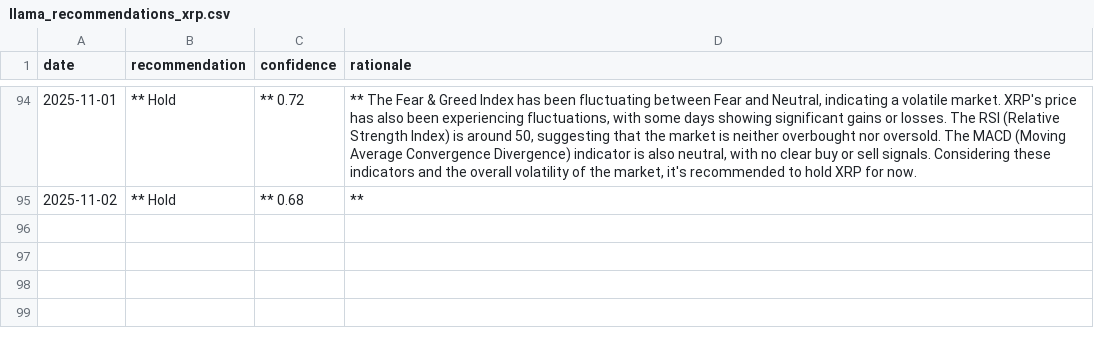
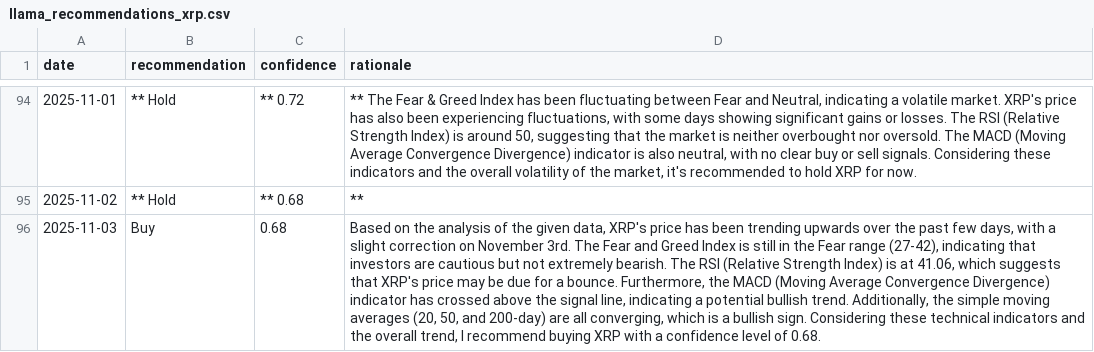
Before and after one commit to amrelsawalhi/DipSignal, a CSV file: data/llama_recommendations_xrp.csv, drawn as a sheet; only a part is shown, gaps mark what is left out; the diff names each change by its address in the sheet, - before the commit and + after, or states it on an @@ line.

```diff
--- a/data/llama_recommendations_xrp.csv
+++ b/data/llama_recommendations_xrp.csv
+row 96: 2025-11-03 | Buy | 0.68 | Based on the analysis of the given data, XRP's price has been trending upwards over the past few days, with a slight correction on November 3rd. The Fear and Greed Index is still in the Fear range (27-42), indicating that investors are cautious but not extremely bearish. The RSI (Relative Strength Index) is at 41.06, which suggests that XRP's price may be due for a bounce. Furthermore, the MACD (Moving Average Convergence Divergence) indicator has crossed above the signal line, indicating a potential bullish trend. Additionally, the simple moving averages (20, 50, and 200-day) are all converging, which is a bullish sign. Considering these technical indicators and the overall trend, I recommend buying XRP with a confidence level of 0.68.
```
Also changed, not shown: data/llama_recommendations_ada.csv, data/llama_recommendations_bnb.csv, 12 other files.
